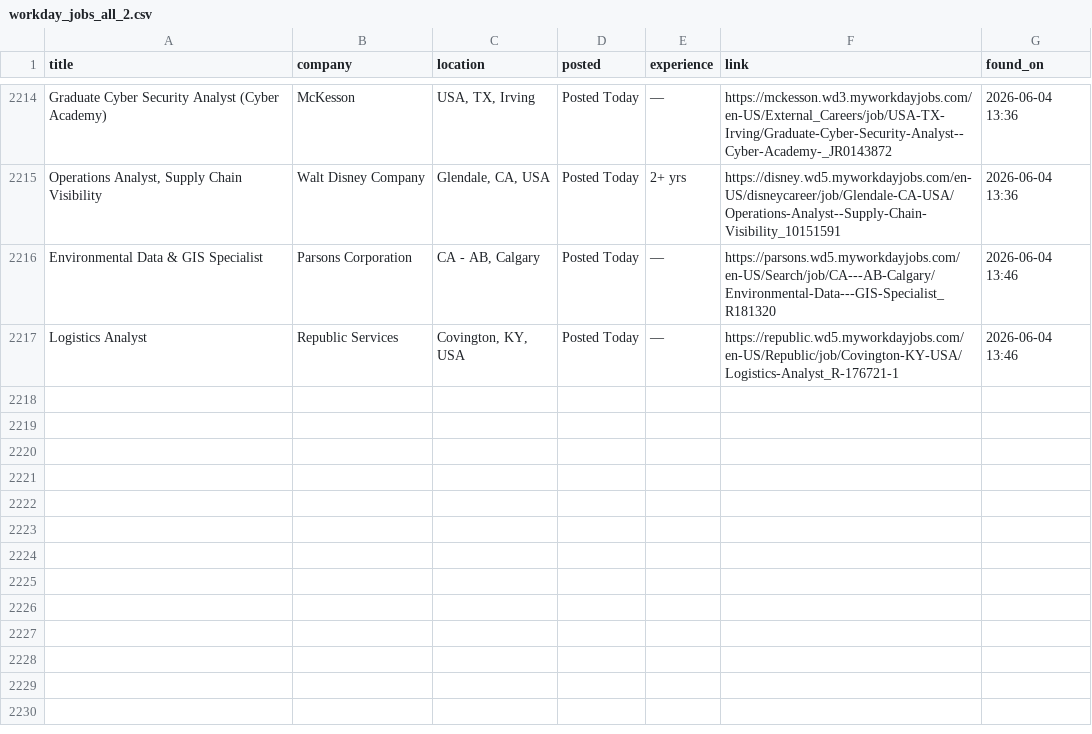
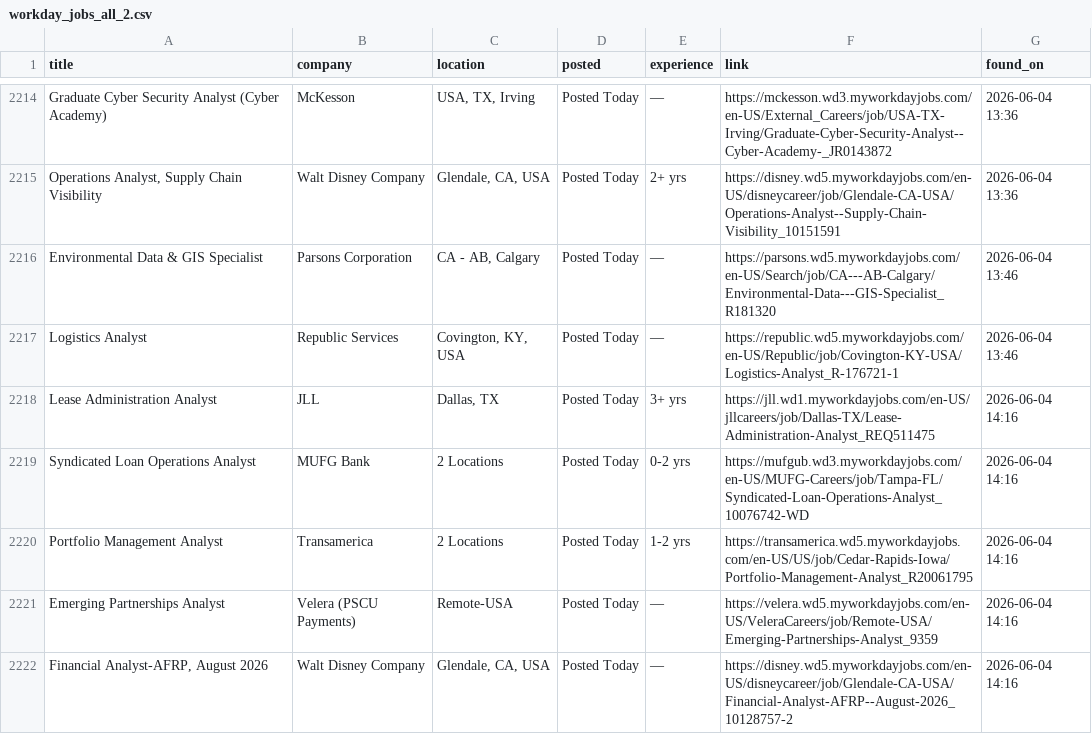
Before and after one commit to OzSpidey/Job_Automation, a CSV file: csv/workday_jobs_all_2.csv, drawn as a sheet; only a part is shown, gaps mark what is left out; the diff names each change by its address in the sheet, - before the commit and + after, or states it on an @@ line.

```diff
--- a/csv/workday_jobs_all_2.csv
+++ b/csv/workday_jobs_all_2.csv
+row 2218: Lease Administration Analyst | JLL | Dallas, TX | Posted Today | 3+ yrs | https://jll.wd1.myworkdayjobs.com/en-US/jllcareers/job/Dallas-TX/Lease-Administration-Analyst_REQ511475 | 2026-06-04 14:16
+row 2219: Syndicated Loan Operations Analyst | MUFG Bank | 2 Locations | Posted Today | 0-2 yrs | https://mufgub.wd3.myworkdayjobs.com/en-US/MUFG-Careers/job/Tampa-FL/Syndicated-Loan-Operations-Analyst_10076742-WD | 2026-06-04 14:16
+row 2220: Portfolio Management Analyst | Transamerica | 2 Locations | Posted Today | 1-2 yrs | https://transamerica.wd5.myworkdayjobs.com/en-US/US/job/Cedar-Rapids-Iowa/Portfolio-Management-Analyst_R20061795 | 2026-06-04 14:16
+row 2221: Emerging Partnerships Analyst | Velera (PSCU Payments) | Remote-USA | Posted Today | — | https://velera.wd5.myworkdayjobs.com/en-US/VeleraCareers/job/Remote-USA/Emerging-Partnerships-Analyst_9359 | 2026-06-04 14:16
+row 2222: Financial Analyst-AFRP, August 2026 | Walt Disney Company | Glendale, CA, USA | Posted Today | — | https://disney.wd5.myworkdayjobs.com/en-US/disneycareer/job/Glendale-CA-USA/Financial-Analyst-AFRP--August-2026_10128757-2 | 2026-06-04 14:16
```
Also changed, not shown: 1 other file.
